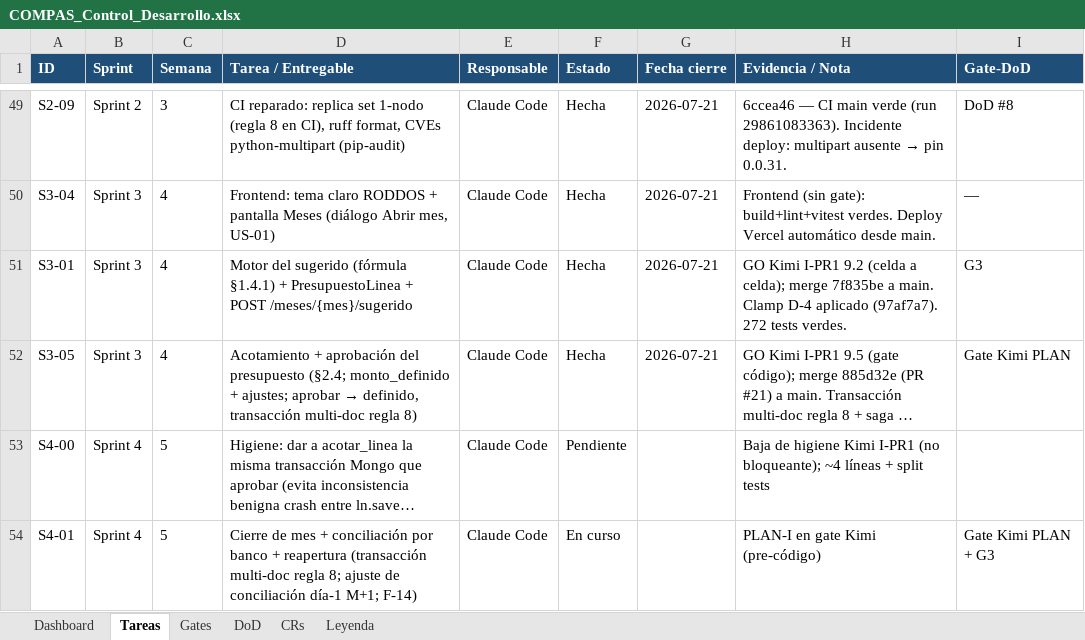
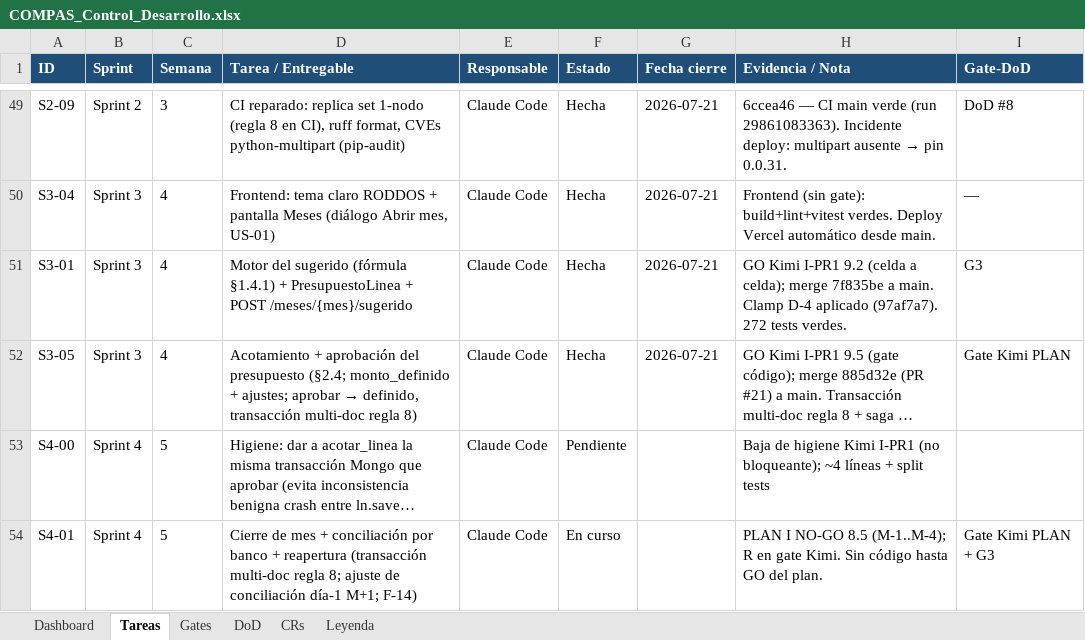
Before and after one commit to RoddosColombia/compas, an Excel workbook: docs/COMPAS_Control_Desarrollo.xlsx, sheet Tareas, drawn as a sheet; only a part is shown, gaps mark what is left out; long unchanged cells end in …; values as stored, in another font and other column widths than the file's, no borders; the diff names each change by its address in the sheet, - before the commit and + after, or states it on an @@ line.

```diff
--- a/docs/COMPAS_Control_Desarrollo.xlsx (sheet Tareas)
+++ b/docs/COMPAS_Control_Desarrollo.xlsx (sheet Tareas)
-H54 (Evidencia / Nota): PLAN-I en gate Kimi (pre-código)
+H54 (Evidencia / Nota): PLAN I NO-GO 8.5 (M-1..M-4); R en gate Kimi. Sin código hasta GO del plan.
```
Also changed, not shown: sheet Gates, 2 other files.
